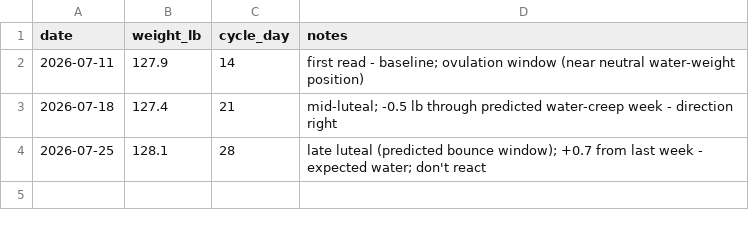
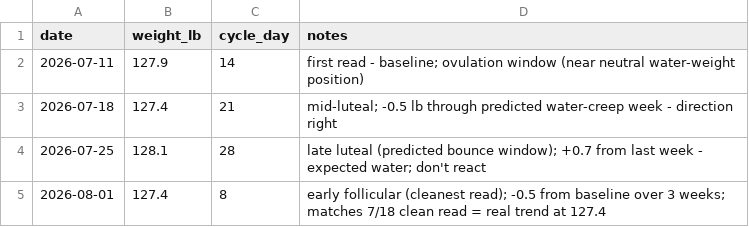
Before and after one commit to JustinJM76/health-coach, a CSV file: larissa/measurements.csv, drawn as a sheet.

Commit message:
larissa: first formal 4-week review + week 4 workout schedule
Weigh-in 127.4 (Day 8, cleanest read) - matches 7/18 clean read =
real trend at 127.4 not variance. -0.5 lb from baseline over 3 weeks,
through cycle noise + emotional stress + one broken-rule incident.

Formal review: program held. Six evidence-backed wins. Status updates:
snack default working; chickpea over-serving revealed (3/4 -> 1/4 cup;
saves ~280 cal/wk); vest reintroduction pushed to mid-September
(transient left scap signal + not yet on floor pushups).

New: workout schedule for 8/3-8/9 (2 full RT + 1 legs-only mini +
2 elliptical) safer given scap signal. Hip bridges added to
legs-only session as peri bone-density lever.

Weight-pace decision: try levers already in motion for 2 weeks
(chickpea dial-down + Bark Thin baseline return + cardio volume).
Reassess 8/15; if not accelerating look at sharper levers.

Next formal review: Sun 8/30.

```diff
--- a/larissa/measurements.csv
+++ b/larissa/measurements.csv
@@ -4 +4,2 @@ date,weight_lb,cycle_day,notes
 2026-07-25,128.1,28,late luteal (predicted bounce window); +0.7 from last week - expected water; don't react
+2026-08-01,127.4,8,early follicular (cleanest read); -0.5 from baseline over 3 weeks; matches 7/18 clean read = real trend at 127.4
```
Also changed, not shown: 4 other files.
